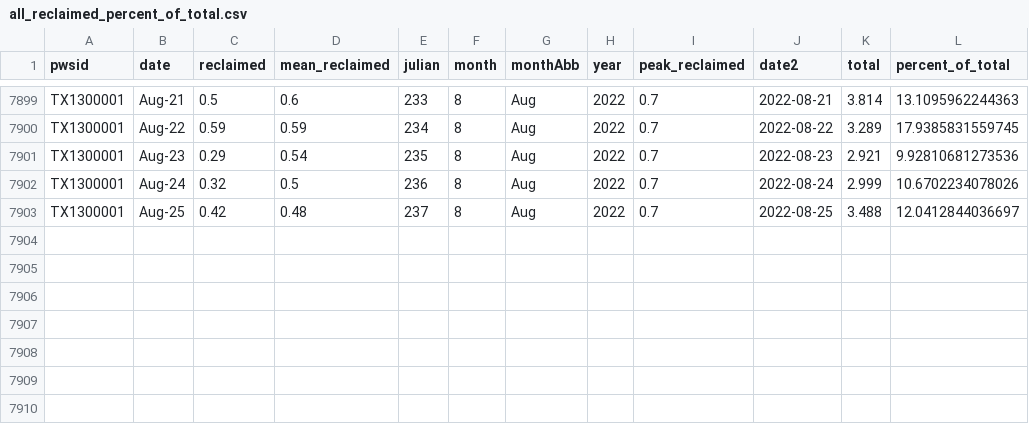
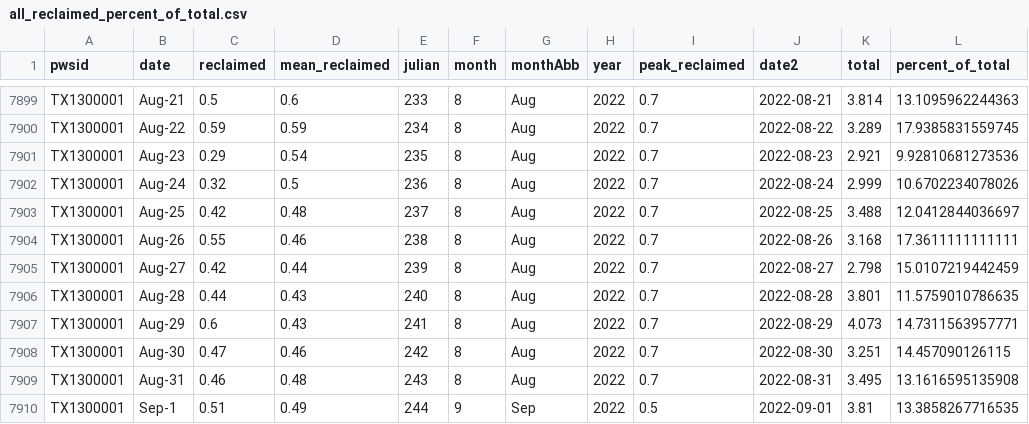
Before and after one commit to BoerneIoW/Boerne-Dashboard, a CSV file: boerne-water-supply/data/demand/all_reclaimed_percent_of_total.csv, drawn as a sheet; only a part is shown, gaps mark what is left out.

```diff
--- a/boerne-water-supply/data/demand/all_reclaimed_percent_of_total.csv
+++ b/boerne-water-supply/data/demand/all_reclaimed_percent_of_total.csv
@@ -7903 +7903,8 @@
 "TX1300001","Aug-25",0.42,0.48,237,8,"Aug",2022,0.7,2022-08-25,3.488,12.0412844036697
+"TX1300001","Aug-26",0.55,0.46,238,8,"Aug",2022,0.7,2022-08-26,3.168,17.3611111111111
+"TX1300001","Aug-27",0.42,0.44,239,8,"Aug",2022,0.7,2022-08-27,2.798,15.0107219442459
+"TX1300001","Aug-28",0.44,0.43,240,8,"Aug",2022,0.7,2022-08-28,3.801,11.5759010786635
+"TX1300001","Aug-29",0.6,0.43,241,8,"Aug",2022,0.7,2022-08-29,4.073,14.7311563957771
+"TX1300001","Aug-30",0.47,0.46,242,8,"Aug",2022,0.7,2022-08-30,3.251,14.457090126115
+"TX1300001","Aug-31",0.46,0.48,243,8,"Aug",2022,0.7,2022-08-31,3.495,13.1616595135908
+"TX1300001","Sep-1",0.51,0.49,244,9,"Sep",2022,0.5,2022-09-01,3.81,13.3858267716535
```
Also changed, not shown: boerne-water-supply/data/demand/all_demand_by_source.csv, boerne-water-supply/data/demand/all_demand_cum.csv, 2 other files.
